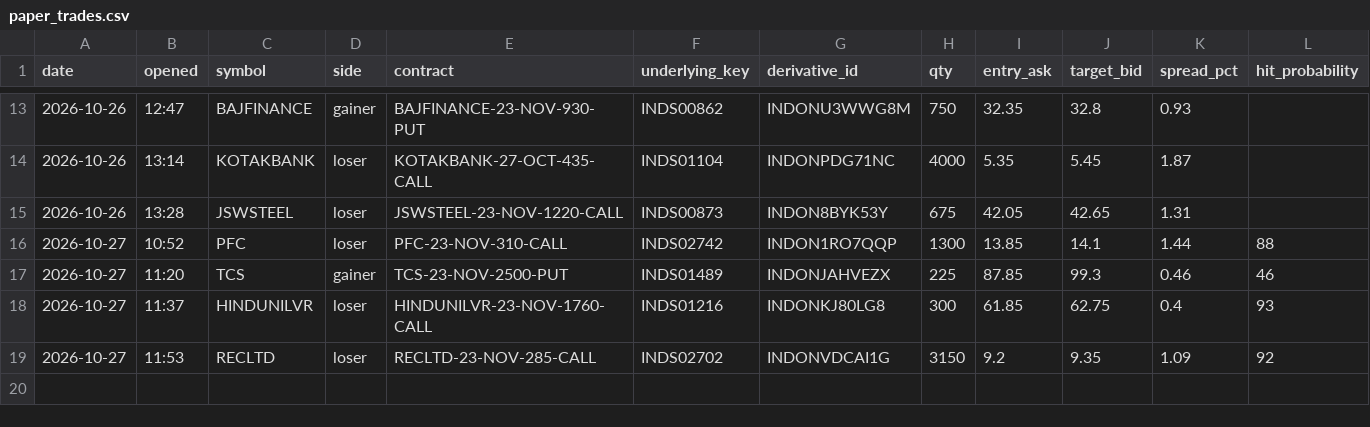
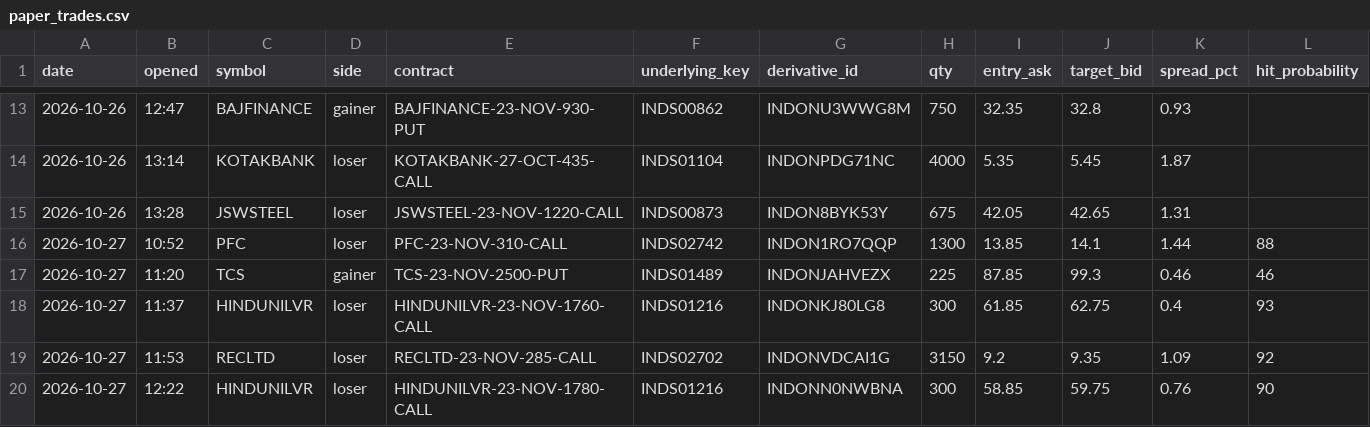
Before and after one commit to vishnupadma007-oss/Stock-market-scanner-of-India, a CSV file: journal/paper_trades.csv, drawn as a sheet; only a part is shown, gaps mark what is left out; rows hold the shown columns only; the diff names each change by its address in the sheet, - before the commit and + after, or states it on an @@ line.

```diff
--- a/journal/paper_trades.csv
+++ b/journal/paper_trades.csv
+row 20: 2026-10-27 | 12:22 | HINDUNILVR | loser | HINDUNILVR-23-NOV-1780-CALL | INDS01216 | INDONN0NWBNA | 300 | 58.85 | 59.75 | 0.76 | 90
```
Also changed, not shown: journal/announcements.csv, journal/claude_verdicts.csv.
